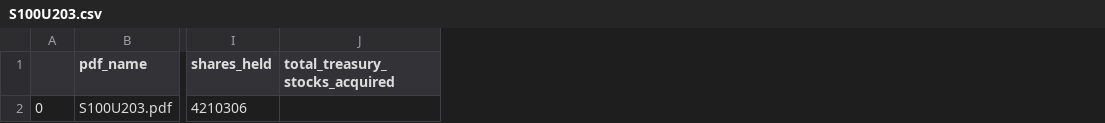
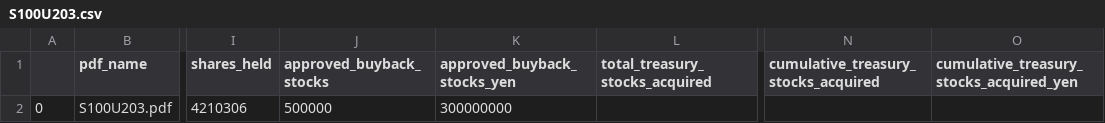
Before and after one commit to justy3/pyhelp, a CSV file: jpy_parser/data/S100U203.csv, drawn as a sheet; only a part is shown, gaps mark what is left out; the diff names each change by its address in the sheet, - before the commit and + after, or states it on an @@ line.

```diff
--- a/jpy_parser/data/S100U203.csv
+++ b/jpy_parser/data/S100U203.csv
+column J (approved_buyback_stocks), row 2: 500000
+column K (approved_buyback_stocks_yen), row 2: 300000000
+column N, row 1: cumulative_treasury_stocks_acquired
+column O, row 1: cumulative_treasury_stocks_acquired_yen
```
Also changed, not shown: jpy_parser/data/S100T9LP.csv, jpy_parser/data/S100TEN4.csv, 1 other file.
